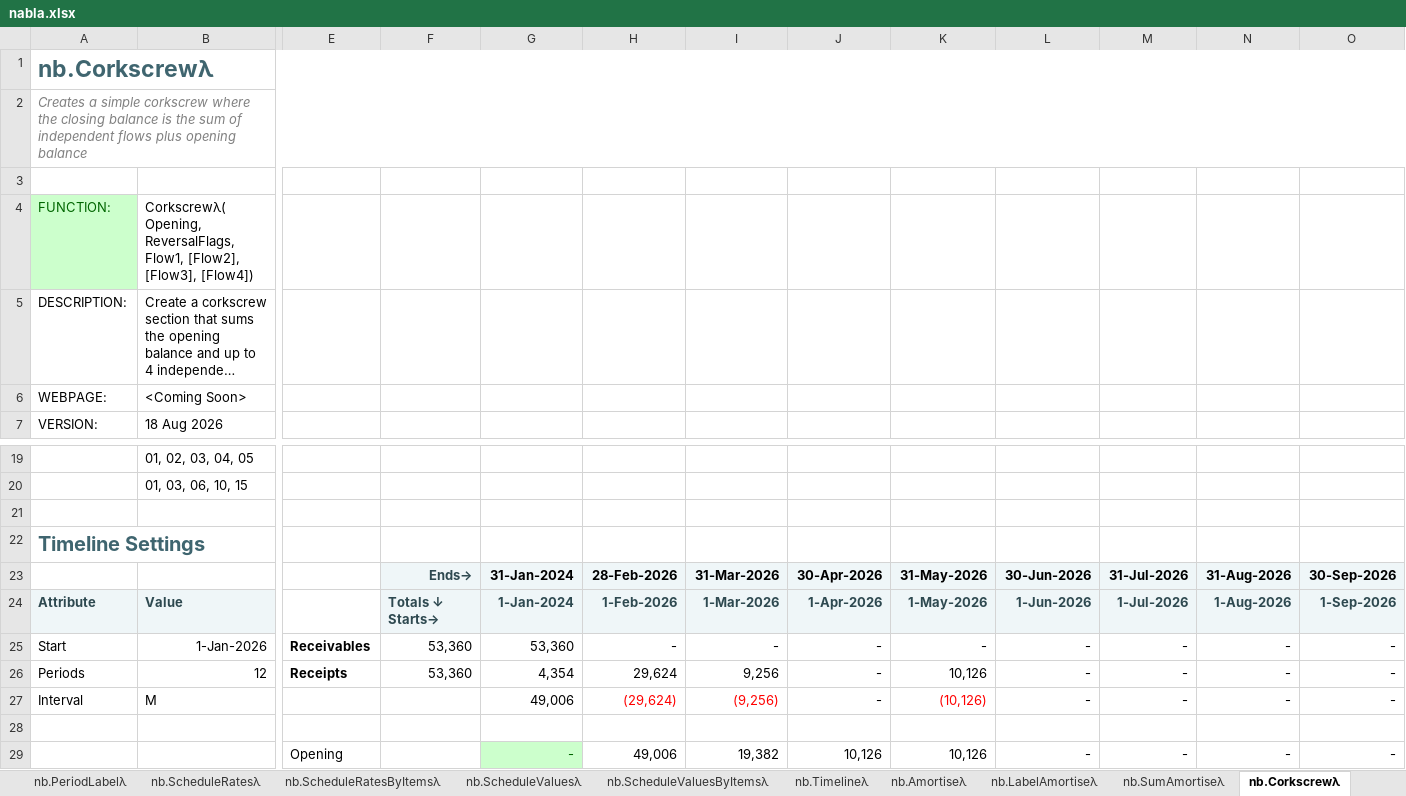
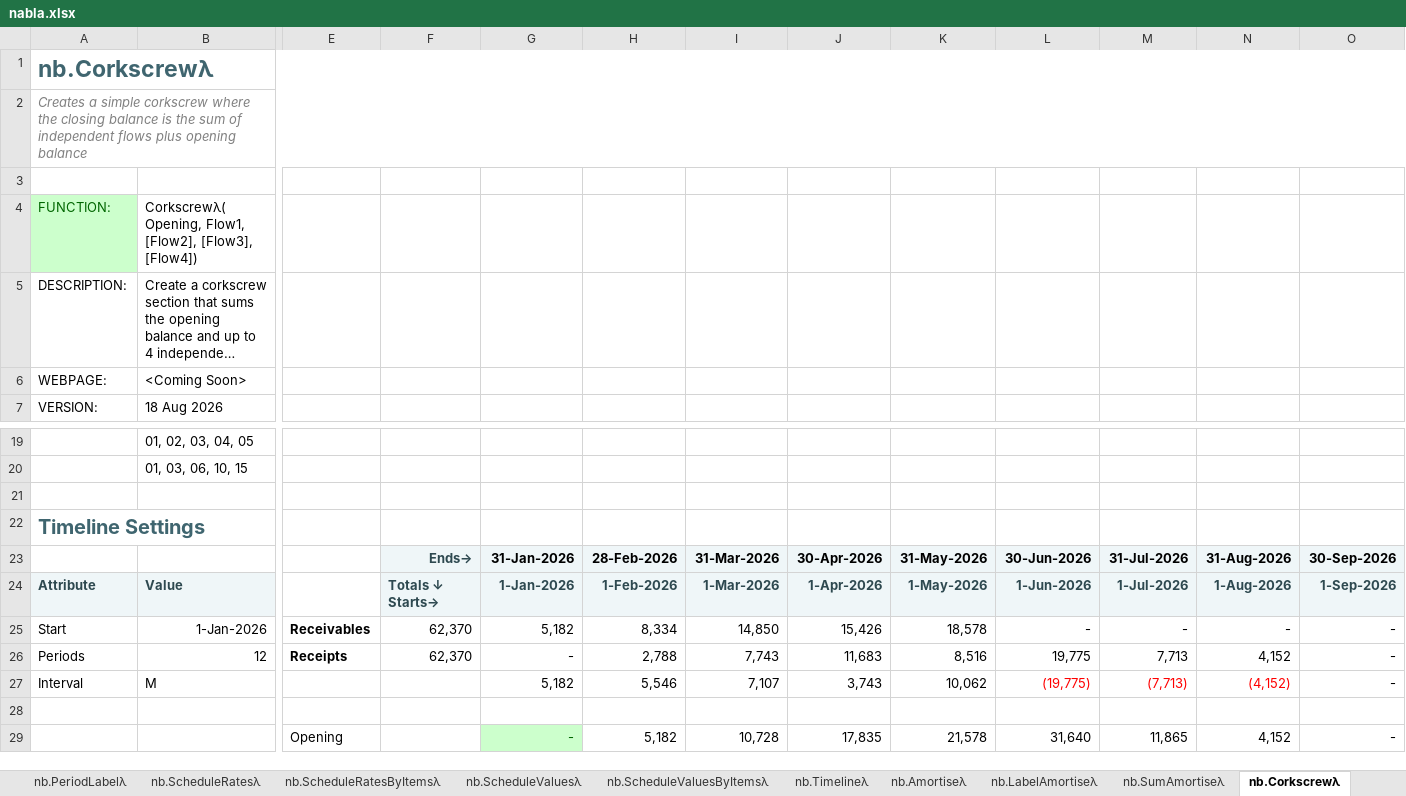
Before and after one commit to ryanduguid/Ozzit, an Excel workbook: nabla.xlsx, sheet nb.Corkscrewλ, drawn as a sheet; only a part is shown, gaps mark what is left out; long unchanged cells end in …; values as stored, in another font and other column widths than the file's, no borders; charts and pictures not drawn; removed rows and columns are numbered as before the commit, all else as after; rows hold the shown columns only; the diff covers the shown part only; the diff names each change by its address in the sheet, - before the commit and + after, or states it on an @@ line.

```diff
--- a/nabla.xlsx (sheet nb.Corkscrewλ)
+++ b/nabla.xlsx (sheet nb.Corkscrewλ)
-B4: Corkscrewλ( Opening, ReversalFlags, Flow1, [Flow2],…
+B4: Corkscrewλ( Opening, Flow1, [Flow2],…
-G23: 31-Jan-2024
+G23: 31-Jan-2026
-G24: 1-Jan-2024
+G24: 1-Jan-2026
-F25:F26: 53,360
+F25:F26: 62,370
-G25: 53,360
+G25: 5,182
-H25: -
+H25: 8,334
-I25: -
+I25: 14,850
-J25: -
+J25: 15,426
-K25: -
+K25: 18,578
-G26: 4,354
+G26: -
-H26: 29,624
+H26: 2,788
-I26: 9,256
+I26: 7,743
-J26: -
+J26: 11,683
-K26: 10,126
+K26: 8,516
-L26: -
+L26: 19,775
-M26: -
+M26: 7,713
-N26: -
+N26: 4,152
-G27: 49,006
+G27: 5,182
-H27: (29,624)
+H27: 5,546
-H27:I27 text colour: #FF0000
+H27:I27 text colour: black
-I27: (9,256)
+I27: 7,107
-J27: -
+J27: 3,743
-K27: (10,126)
+K27: 10,062
-K27 text colour: #FF0000
+K27 text colour: black
-L27: -
+L27: (19,775)
-L27:N27 text colour: black
+L27:N27 text colour: #FF0000
-M27: -
+M27: (7,713)
-N27: -
+N27: (4,152)
-row 29:  |  | Opening |  | - | 49,006 | 19,382 | 10,126 | 10,126 | - | - | - | -
+row 29:  |  | Opening |  | - | 5,182 | 10,728 | 17,835 | 21,578 | 31,640 | 11,865 | 4,152 | -
```
Also changed, not shown: 2 added rows, 2 removed rows and 5 edited cells elsewhere in this sheet, sheet nb.IsOccurrenceDateλ, sheet nb.SumPeriodsλ, sheet nb.ScheduleValuesByItemsλ, sheet nb.AvgColsλ, sheet nb.MinRowsλ, sheet nb.MaxRowsλ, 36 more sheets, 7 other files.
